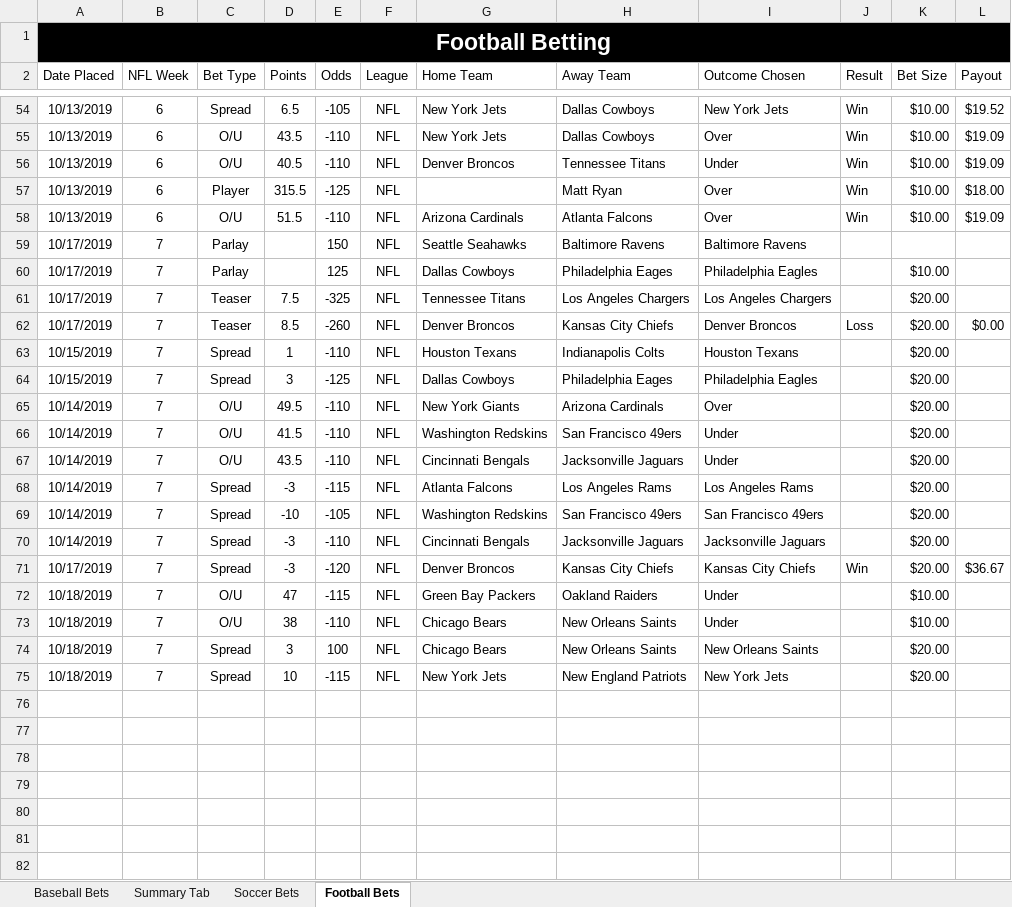
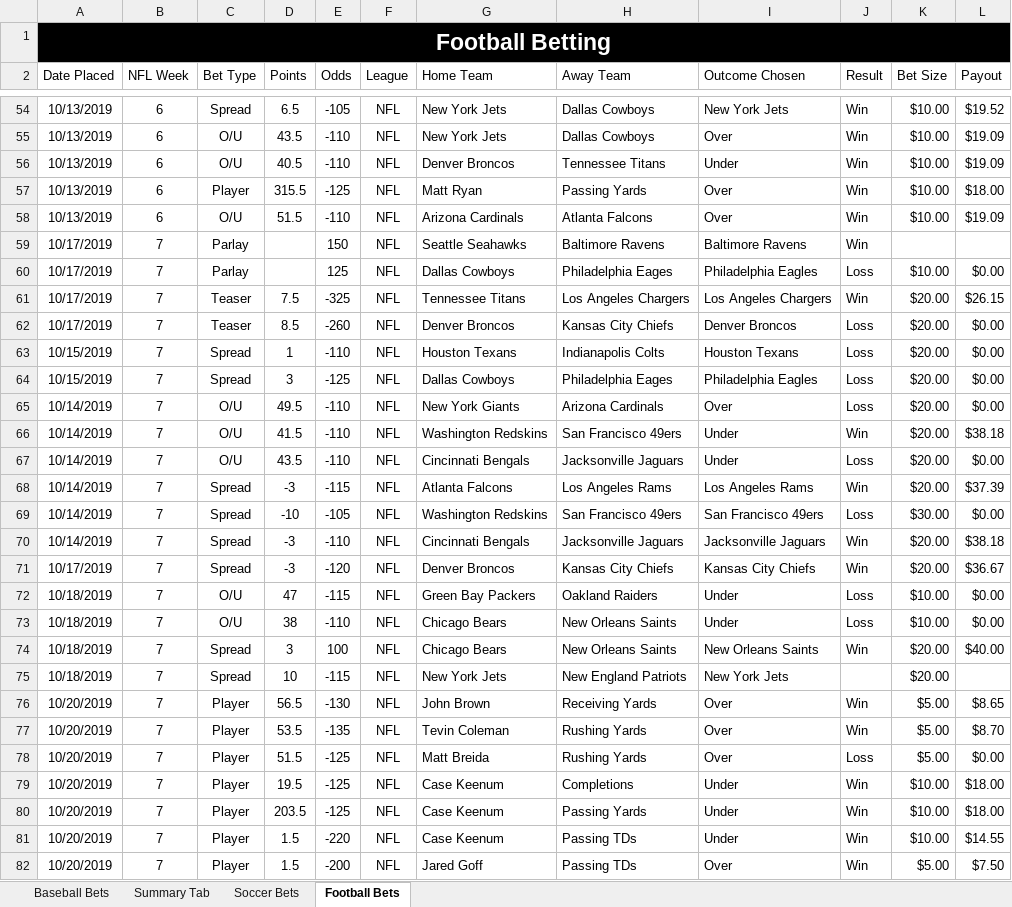
Before and after one commit to bcroarkin2726/SportsBetting, an Excel workbook: SportsBettingLogs.xlsx, sheet Football Bets, drawn as a sheet; only a part is shown, gaps mark what is left out; values as stored, in another font and other column widths than the file's, no borders; conditional formats and table styles not drawn; the diff covers the shown part only; the diff names each change by its address in the sheet, - before the commit and + after, or states it on an @@ line.

Commit message:
Update SportsBettingLogs.xlsx

```diff
--- a/SportsBettingLogs.xlsx (sheet Football Bets)
+++ b/SportsBettingLogs.xlsx (sheet Football Bets)
-G57 (Home Team): (empty)
+G57 (Home Team): Matt Ryan
-H57 (Away Team): Matt Ryan
+H57 (Away Team): Passing Yards
-J59 (Result): (empty)
+J59 (Result): Win
-J60 (Result): (empty)
+J60 (Result): Loss
-L60 (Payout): (empty)
+L60 (Payout): $0.00
-J61 (Result): (empty)
+J61 (Result): Win
-L61 (Payout): (empty)
+L61 (Payout): $26.15
-J63:J65 (Result): (empty)
+J63:J65 (Result): Loss
-L63:L65 (Payout): (empty)
+L63:L65 (Payout): $0.00
-J66 (Result): (empty)
+J66 (Result): Win
-L66 (Payout): (empty)
+L66 (Payout): $38.18
-J67 (Result): (empty)
+J67 (Result): Loss
-L67 (Payout): (empty)
+L67 (Payout): $0.00
-J68 (Result): (empty)
+J68 (Result): Win
-L68 (Payout): (empty)
+L68 (Payout): $37.39
-J69 (Result): (empty)
+J69 (Result): Loss
-K69 (Bet Size): $20.00
+K69 (Bet Size): $30.00
-L69 (Payout): (empty)
+L69 (Payout): $0.00
-J70 (Result): (empty)
+J70 (Result): Win
-L70 (Payout): (empty)
+L70 (Payout): $38.18
-J72:J73 (Result): (empty)
+J72:J73 (Result): Loss
-L72:L73 (Payout): (empty)
+L72:L73 (Payout): $0.00
-J74 (Result): (empty)
+J74 (Result): Win
-L74 (Payout): (empty)
+L74 (Payout): $40.00
+row 76: 10/20/2019 | 7 | Player | 56.5 | -130 | NFL | John Brown | Receiving Yards | Over | Win | $5.00 | $8.65
+row 77: 10/20/2019 | 7 | Player | 53.5 | -135 | NFL | Tevin Coleman | Rushing Yards | Over | Win | $5.00 | $8.70
+row 78: 10/20/2019 | 7 | Player | 51.5 | -125 | NFL | Matt Breida | Rushing Yards | Over | Loss | $5.00 | $0.00
+row 79: 10/20/2019 | 7 | Player | 19.5 | -125 | NFL | Case Keenum | Completions | Under | Win | $10.00 | $18.00
+row 80: 10/20/2019 | 7 | Player | 203.5 | -125 | NFL | Case Keenum | Passing Yards | Under | Win | $10.00 | $18.00
+row 81: 10/20/2019 | 7 | Player | 1.5 | -220 | NFL | Case Keenum | Passing TDs | Under | Win | $10.00 | $14.55
+row 82: 10/20/2019 | 7 | Player | 1.5 | -200 | NFL | Jared Goff | Passing TDs | Over | Win | $5.00 | $7.50
```
Also changed, not shown: 10 added rows and 5 edited cells elsewhere in this sheet.
